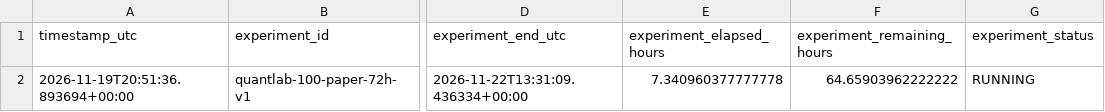
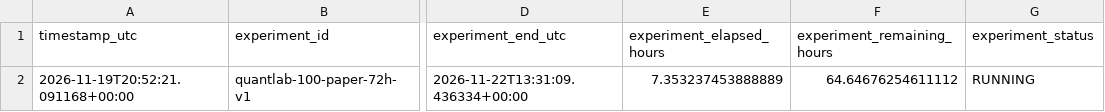
Before and after one commit to SitnerVS/QuantLab-100, a CSV file: reports/paper_portfolio_summary.csv, drawn as a sheet; only a part is shown, gaps mark what is left out; the diff names each change by its address in the sheet, - before the commit and + after, or states it on an @@ line.

```diff
--- a/reports/paper_portfolio_summary.csv
+++ b/reports/paper_portfolio_summary.csv
-A2 (timestamp_utc): 2026-11-19T20:51:36.893694+00:00
+A2 (timestamp_utc): 2026-11-19T20:52:21.091168+00:00
-E2 (experiment_elapsed_hours): 7.340960377777778
+E2 (experiment_elapsed_hours): 7.353237453888889
-F2 (experiment_remaining_hours): 64.65903962222222
+F2 (experiment_remaining_hours): 64.64676254611112
```
Also changed, not shown: reports/data_quality.csv, reports/paper_fractional_portfolio_summary.csv, 2 other files.
